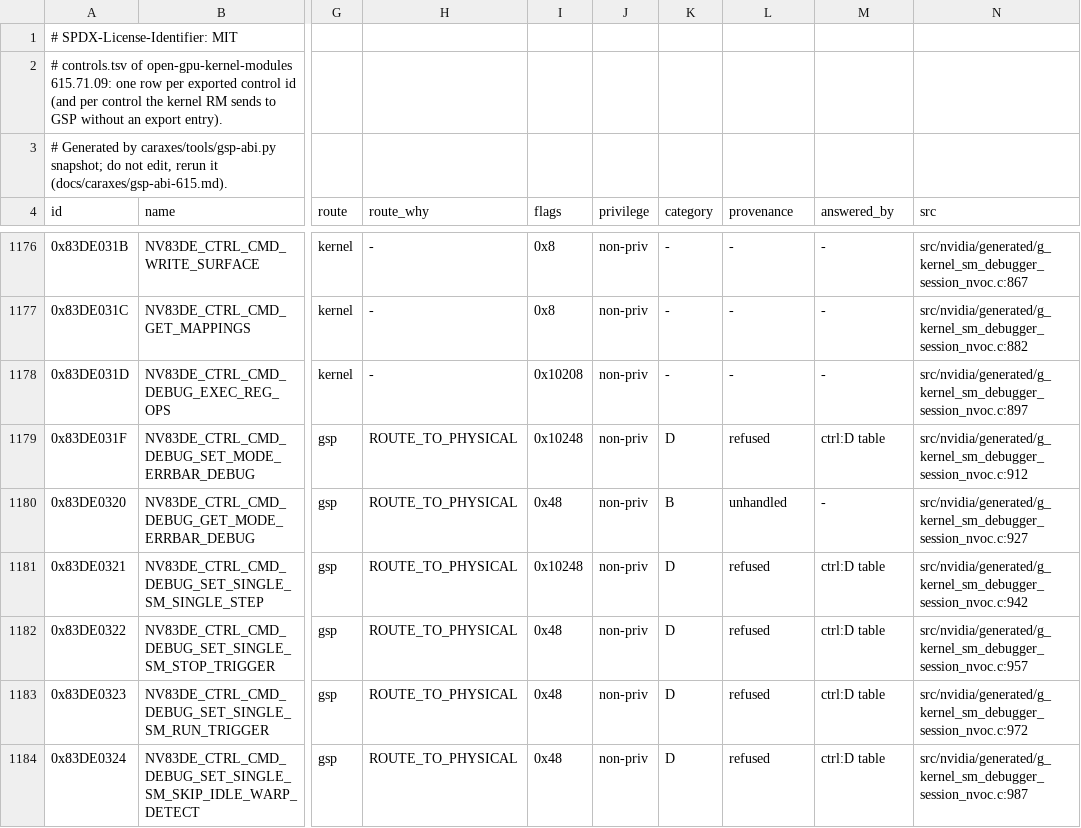
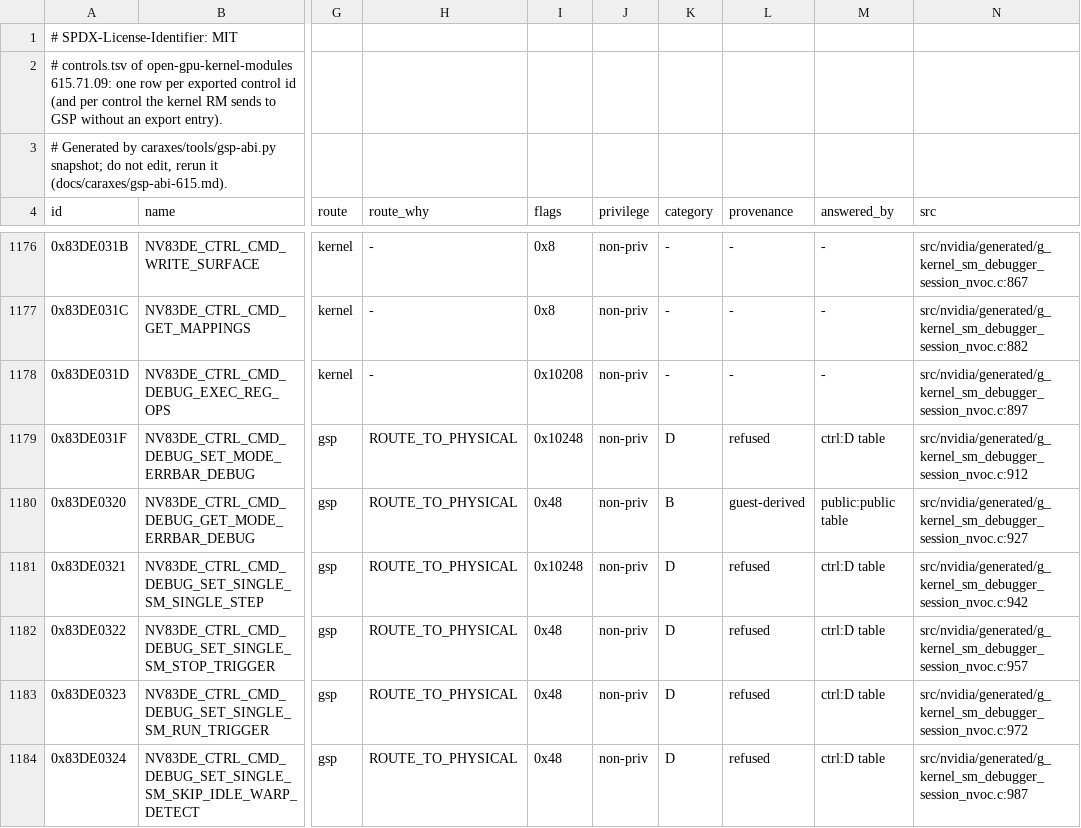
Before and after one commit to silasmue/Caraxes, a TSV file: caraxes/abi/gsp-615.71.09/controls.tsv, drawn as a sheet; only a part is shown, gaps mark what is left out; the diff covers the shown part only; the diff names each change by its address in the sheet, - before the commit and + after, or states it on an @@ line.

```diff
--- a/caraxes/abi/gsp-615.71.09/controls.tsv
+++ b/caraxes/abi/gsp-615.71.09/controls.tsv
-L1180 (provenance): unhandled
+L1180 (provenance): guest-derived
-M1180 (answered_by): -
+M1180 (answered_by): public:public table
```
Also changed, not shown: 40 edited cells elsewhere in this file, caraxes/abi/gsp-610.57.04/controls.tsv, 3 other files.
